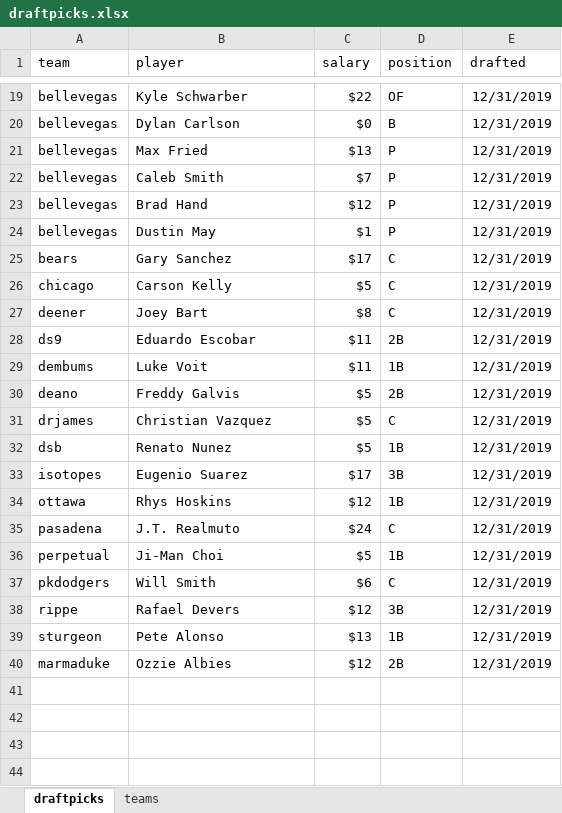
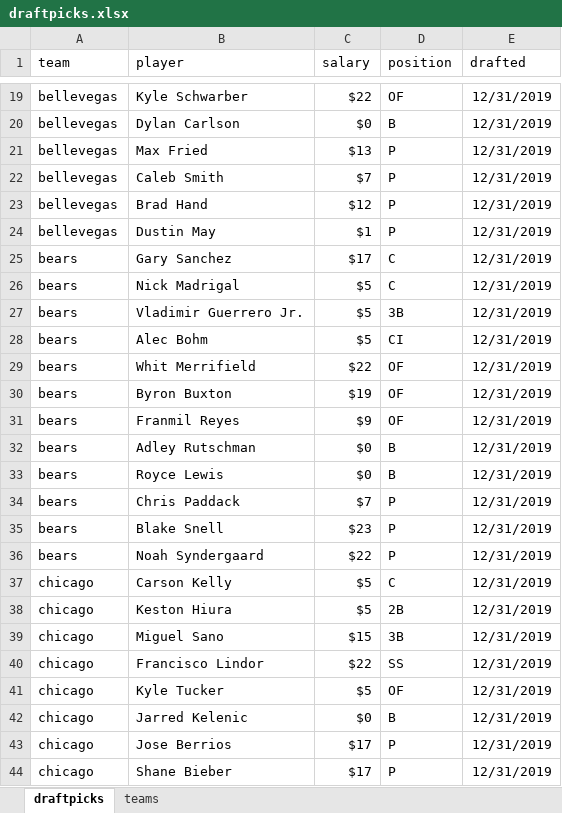
Before and after one commit to seanwllms/Fantasy2020, an Excel workbook: draftpicks.xlsx, sheet draftpicks, drawn as a sheet; only a part is shown, gaps mark what is left out; the shorter side is filled out with more unchanged rows; values as stored, in another font and other column widths than the file's, no borders; the diff covers the shown part only; the diff names each change by its address in the sheet, - before the commit and + after, or states it on an @@ line.

Commit message:
more draft picks and work on valuation code

```diff
--- a/draftpicks.xlsx (sheet draftpicks)
+++ b/draftpicks.xlsx (sheet draftpicks)
+row 26: bears | Nick Madrigal | $5 | C | 12/31/2019
+row 27: bears | Vladimir Guerrero Jr. | $5 | 3B | 12/31/2019
+row 28: bears | Alec Bohm | $5 | CI | 12/31/2019
+row 29: bears | Whit Merrifield | $22 | OF | 12/31/2019
+row 30: bears | Byron Buxton | $19 | OF | 12/31/2019
+row 31: bears | Franmil Reyes | $9 | OF | 12/31/2019
+row 32: bears | Adley Rutschman | $0 | B | 12/31/2019
+row 33: bears | Royce Lewis | $0 | B | 12/31/2019
+row 34: bears | Chris Paddack | $7 | P | 12/31/2019
+row 35: bears | Blake Snell | $23 | P | 12/31/2019
+row 36: bears | Noah Syndergaard | $22 | P | 12/31/2019
+row 38: chicago | Keston Hiura | $5 | 2B | 12/31/2019
+row 39: chicago | Miguel Sano | $15 | 3B | 12/31/2019
+row 40: chicago | Francisco Lindor | $22 | SS | 12/31/2019
+row 41: chicago | Kyle Tucker | $5 | OF | 12/31/2019
+row 42: chicago | Jarred Kelenic | $0 | B | 12/31/2019
+row 43: chicago | Jose Berrios | $17 | P | 12/31/2019
+row 44: chicago | Shane Bieber | $17 | P | 12/31/2019
```
Also changed, not shown: 35 added rows elsewhere in this sheet, 6 other files.
